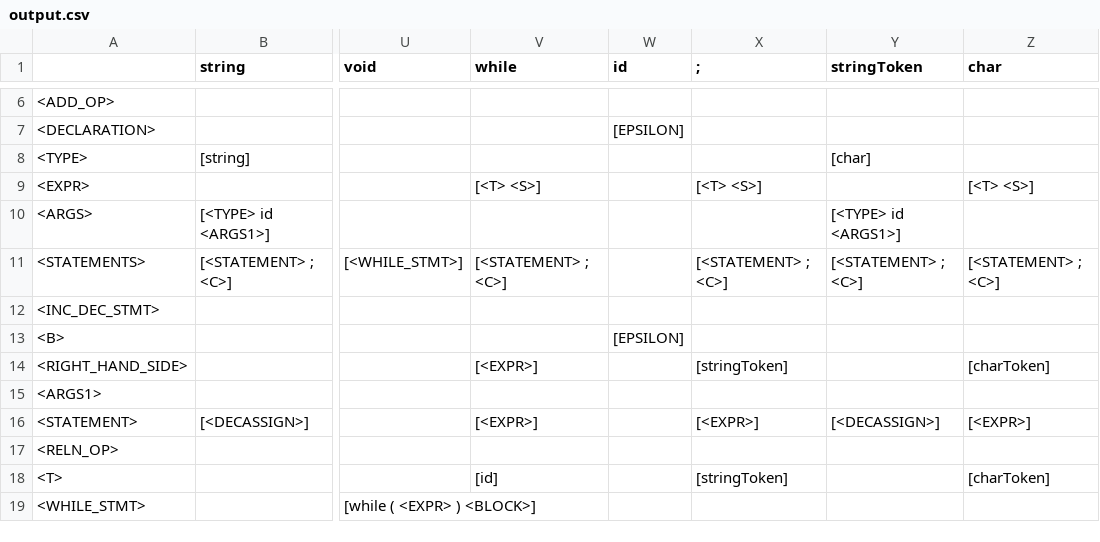
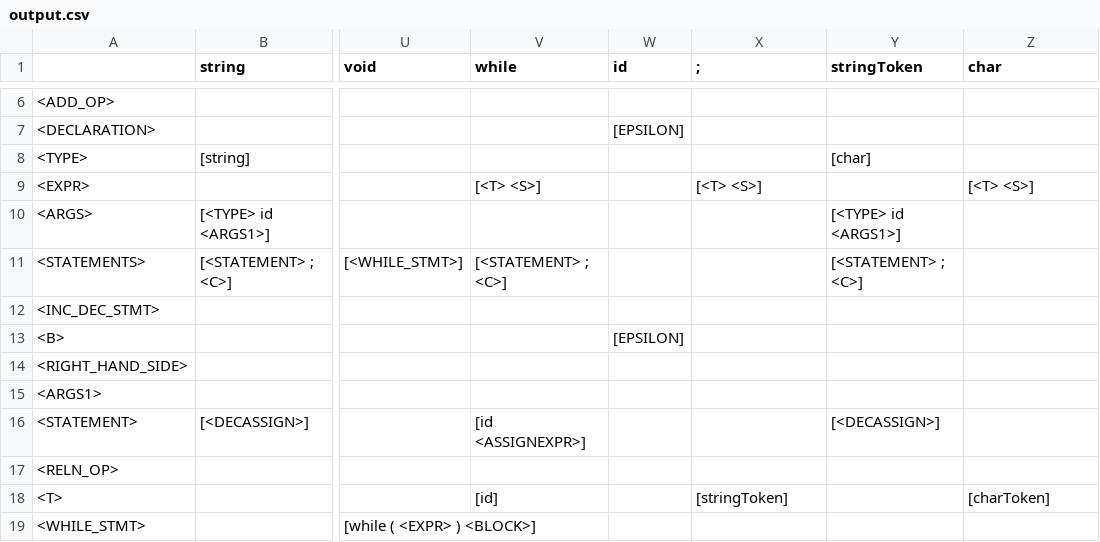
Before and after one commit to skm2000/LL1-Parser, a CSV file: output.csv, drawn as a sheet; only a part is shown, gaps mark what is left out; the diff covers the shown part only; the diff names each change by its address in the sheet, - before the commit and + after, or states it on an @@ line.

```diff
--- a/output.csv
+++ b/output.csv
-X11 (;): [<STATEMENT> ; <C>]
+X11 (;): (empty)
-Z11 (char): [<STATEMENT> ; <C>]
+Z11 (char): (empty)
-V14 (while): [<EXPR>]
+V14 (while): (empty)
-X14 (;): [stringToken]
+X14 (;): (empty)
-Z14 (char): [charToken]
+Z14 (char): (empty)
-V16 (while): [<EXPR>]
+V16 (while): [id <ASSIGNEXPR>]
-X16 (;): [<EXPR>]
+X16 (;): (empty)
-Z16 (char): [<EXPR>]
+Z16 (char): (empty)
```
Also changed, not shown: 11 edited cells elsewhere in this file, Output/symboltable.csv, 12 other files.
